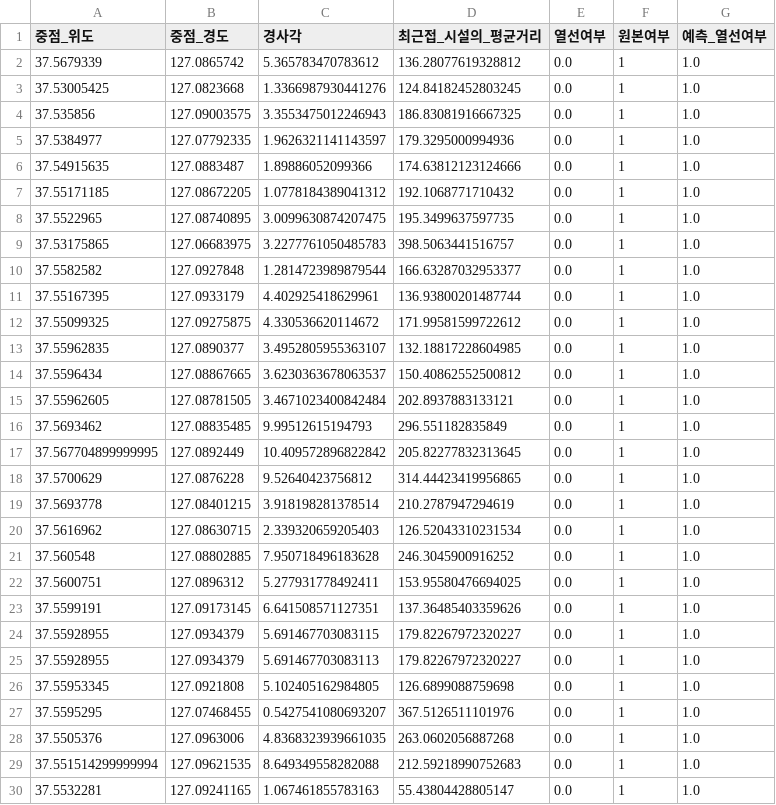
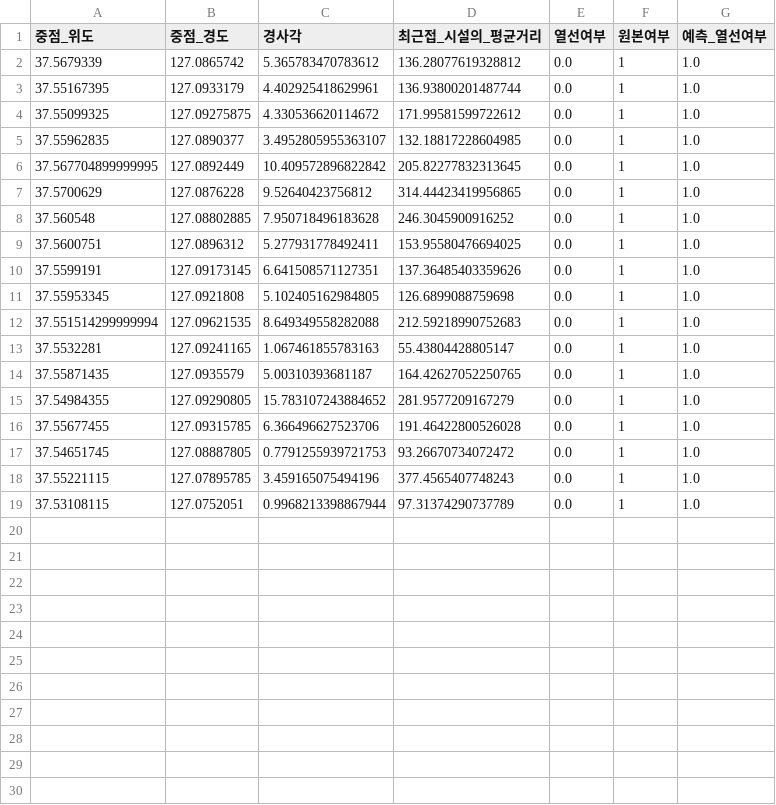
Before and after one commit to Git-Jeong/Data_hackathon_2025, a CSV file: Data_Analysis/(최종)_모델_학습/make_file/(최종)_랜덤_포로스트_리스트.csv, drawn as a sheet; only a part is shown; the shorter side is filled out with more unchanged rows; the diff covers the shown part only.

```diff
--- a/Data_Analysis/(최종)_모델_학습/make_file/(최종)_랜덤_포로스트_리스트.csv
+++ b/Data_Analysis/(최종)_모델_학습/make_file/(최종)_랜덤_포로스트_리스트.csv
@@ -2,10 +2,2 @@
 37.5679339,127.0865742,5.365783470783612,136.28077619328812,0.0,1,1.0
-37.53005425,127.0823668,1.3366987930441276,124.84182452803245,0.0,1,1.0
-37.535856,127.09003575,3.3553475012246943,186.83081916667325,0.0,1,1.0
-37.5384977,127.07792335,1.9626321141143597,179.3295000994936,0.0,1,1.0
-37.54915635,127.0883487,1.89886052099366,174.63812123124666,0.0,1,1.0
-37.55171185,127.08672205,1.0778184389041312,192.1068771710432,0.0,1,1.0
-37.5522965,127.08740895,3.0099630874207475,195.3499637597735,0.0,1,1.0
-37.53175865,127.06683975,3.2277761050485783,398.5063441516757,0.0,1,1.0
-37.5582582,127.0927848,1.2814723989879544,166.63287032953377,0.0,1,1.0
 37.55167395,127.0933179,4.402925418629961,136.93800201487744,0.0,1,1.0
@@ -13,9 +5,4 @@
 37.55962835,127.0890377,3.4952805955363107,132.18817228604985,0.0,1,1.0
-37.5596434,127.08867665,3.6230363678063537,150.40862552500812,0.0,1,1.0
-37.55962605,127.08781505,3.4671023400842484,202.8937883133121,0.0,1,1.0
-37.5693462,127.08835485,9.99512615194793,296.551182835849,0.0,1,1.0
 37.567704899999995,127.0892449,10.409572896822842,205.82277832313645,0.0,1,1.0
 37.5700629,127.0876228,9.52640423756812,314.44423419956865,0.0,1,1.0
-37.5693778,127.08401215,3.918198281378514,210.2787947294619,0.0,1,1.0
-37.5616962,127.08630715,2.339320659205403,126.52043310231534,0.0,1,1.0
 37.560548,127.08802885,7.950718496183628,246.3045900916252,0.0,1,1.0
@@ -23,7 +10,3 @@
 37.5599191,127.09173145,6.641508571127351,137.36485403359626,0.0,1,1.0
-37.55928955,127.0934379,5.691467703083115,179.82267972320227,0.0,1,1.0
-37.55928955,127.0934379,5.691467703083113,179.82267972320227,0.0,1,1.0
 37.55953345,127.0921808,5.102405162984805,126.6899088759698,0.0,1,1.0
-37.5595295,127.07468455,0.5427541080693207,367.5126511101976,0.0,1,1.0
-37.5505376,127.0963006,4.8368323939661035,263.0602056887268,0.0,1,1.0
 37.551514299999994,127.09621535,8.649349558282088,212.59218990752683,0.0,1,1.0
```
Also changed, not shown: 7 removed rows elsewhere in this file, 7 other files.
